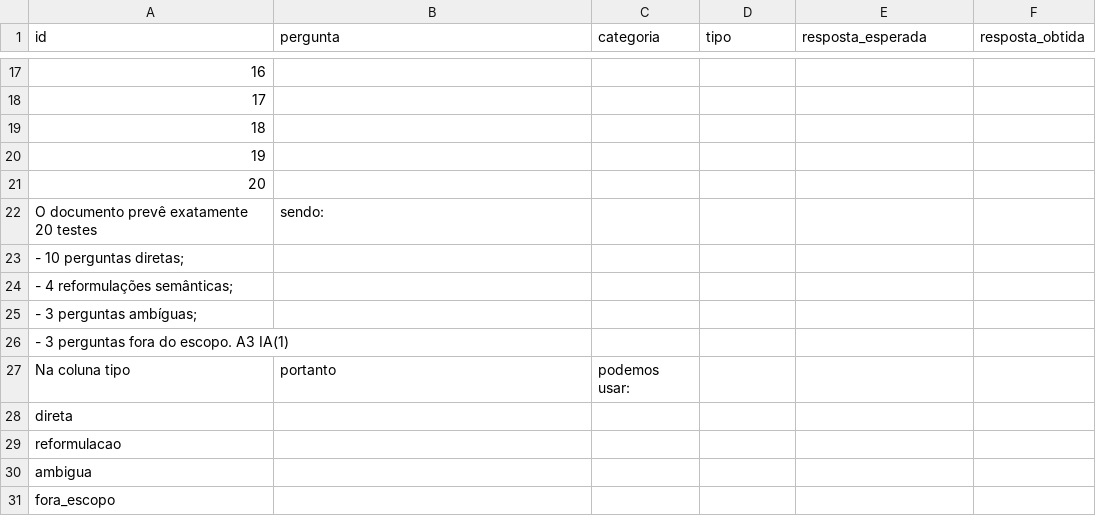
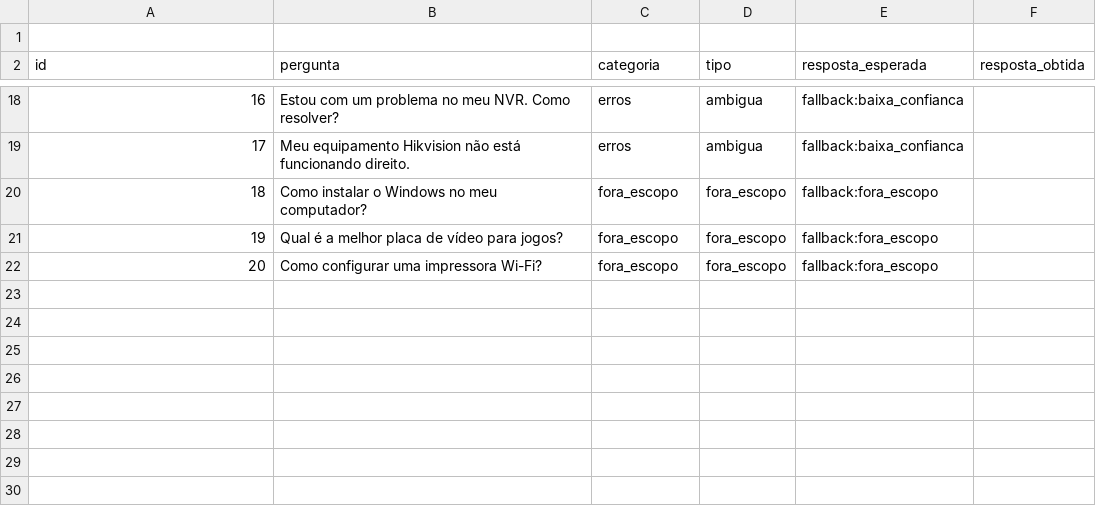
Before and after one commit to LucasRobertodaRosa/A3-CHATBOT-IT, a CSV file: data/test_cases.csv, drawn as a sheet; only a part is shown, gaps mark what is left out; the diff covers the shown part only.

Commit message:
test: adiciona massa de vinte perguntas para validacao

```diff
--- a/data/test_cases.csv
+++ b/data/test_cases.csv
@@ -1 +1,2 @@
+
 id,pergunta,categoria,tipo,resposta_esperada,resposta_obtida
@@ -17,15 +18,5 @@ id,pergunta,categoria,tipo,resposta_esperada,resposta_obtida
-16,,,,,
-17,,,,,
-18,,,,,
-19,,,,,
-20,,,,,
-O documento prevê exatamente 20 testes, sendo:
-- 10 perguntas diretas;
-- 4 reformulações semânticas;
-- 3 perguntas ambíguas;
-- 3 perguntas fora do escopo. A3 IA(1)
-Na coluna tipo, portanto, podemos usar:
-direta
-reformulacao
-ambigua
-fora_escopo
+16,"Estou com um problema no meu NVR. Como resolver?",erros,ambigua,fallback:baixa_confianca,
+17,"Meu equipamento Hikvision não está funcionando direito.",erros,ambigua,fallback:baixa_confianca,
+18,"Como instalar o Windows no meu computador?",fora_escopo,fora_escopo,fallback:fora_escopo,
+19,"Qual é a melhor placa de vídeo para jogos?",fora_escopo,fora_escopo,fallback:fora_escopo,
+20,"Como configurar uma impressora Wi-Fi?",fora_escopo,fora_escopo,fallback:fora_escopo,
```
Also changed, not shown: 60 edited cells elsewhere in this file.
